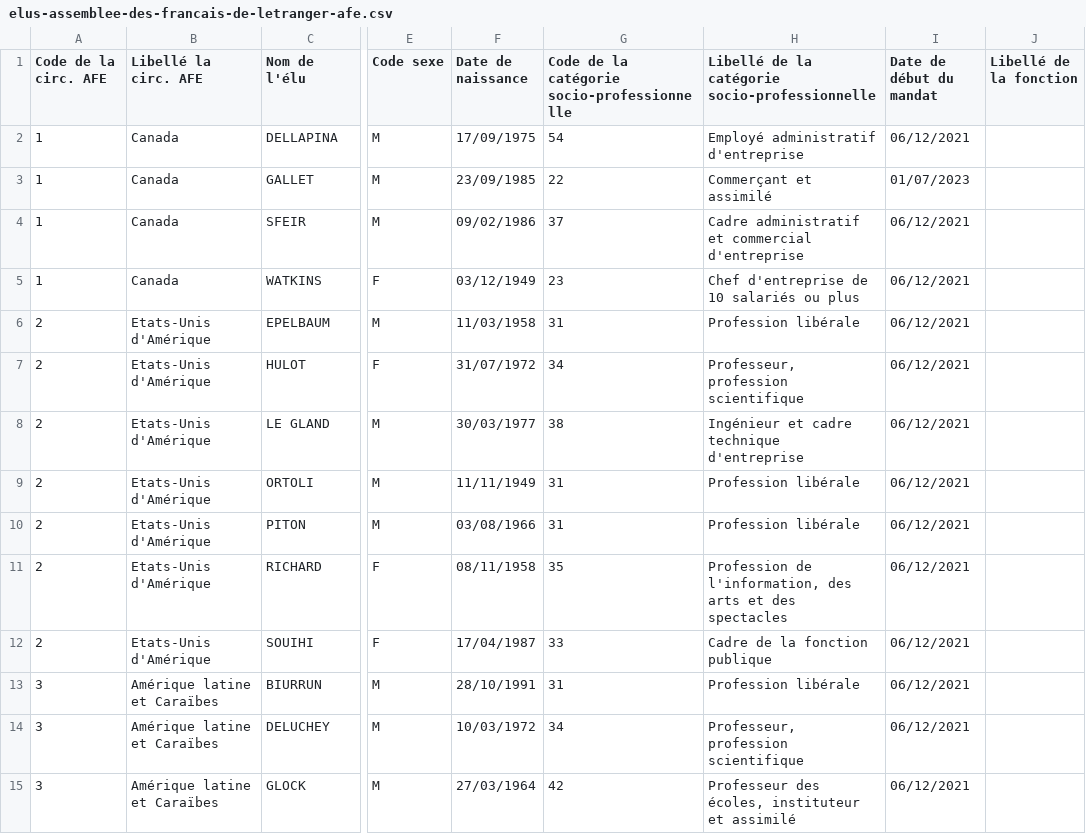
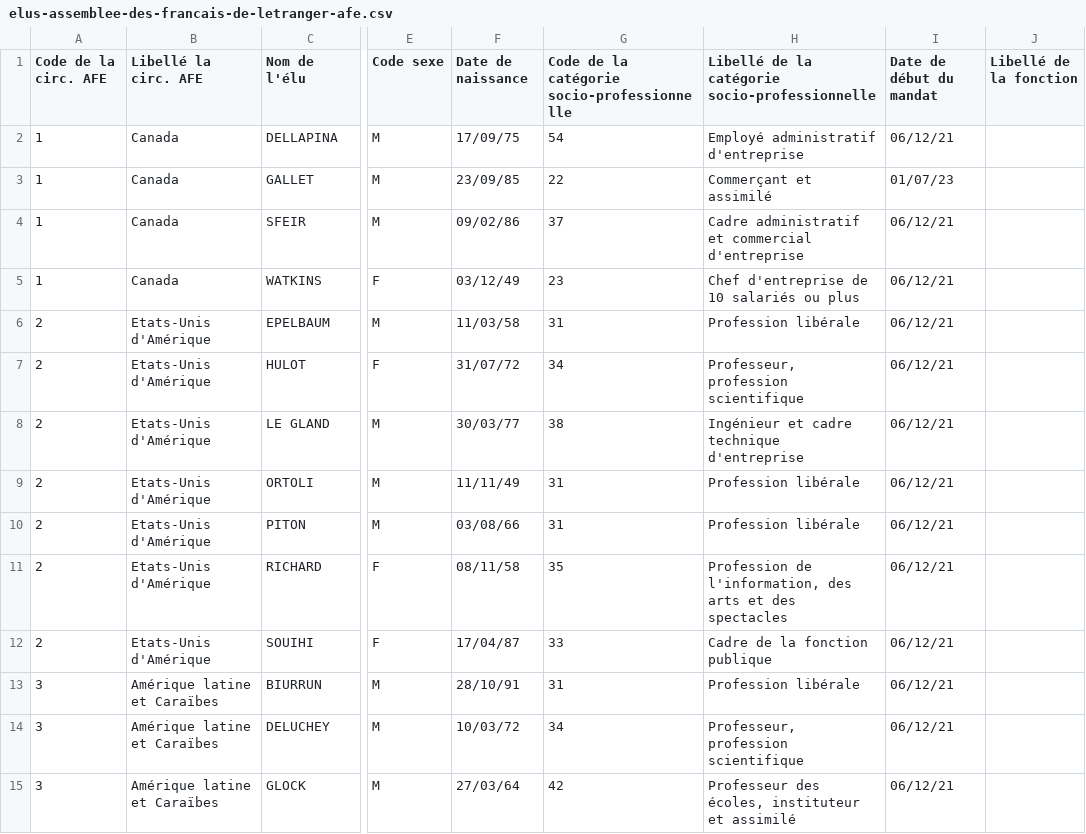
Before and after one commit to itsmevictor/rne-history, a CSV file: elus-assemblee-des-francais-de-letranger-afe.csv, drawn as a sheet; only a part is shown, gaps mark what is left out; the diff covers the shown part only; the diff names each change by its address in the sheet, - before the commit and + after, or states it on an @@ line.

```diff
--- a/elus-assemblee-des-francais-de-letranger-afe.csv
+++ b/elus-assemblee-des-francais-de-letranger-afe.csv
-F2 (Date de naissance): 17/09/1975
+F2 (Date de naissance): 17/09/75
-I2 (Date de début du mandat): 06/12/2021
+I2 (Date de début du mandat): 06/12/21
-F3 (Date de naissance): 23/09/1985
+F3 (Date de naissance): 23/09/85
-I3 (Date de début du mandat): 01/07/2023
+I3 (Date de début du mandat): 01/07/23
-F4 (Date de naissance): 09/02/1986
+F4 (Date de naissance): 09/02/86
-I4:I15 (Date de début du mandat): 06/12/2021
+I4:I15 (Date de début du mandat): 06/12/21
-F5 (Date de naissance): 03/12/1949
+F5 (Date de naissance): 03/12/49
-F6 (Date de naissance): 11/03/1958
+F6 (Date de naissance): 11/03/58
-F7 (Date de naissance): 31/07/1972
+F7 (Date de naissance): 31/07/72
-F8 (Date de naissance): 30/03/1977
+F8 (Date de naissance): 30/03/77
-F9 (Date de naissance): 11/11/1949
+F9 (Date de naissance): 11/11/49
-F10 (Date de naissance): 03/08/1966
+F10 (Date de naissance): 03/08/66
-F11 (Date de naissance): 08/11/1958
+F11 (Date de naissance): 08/11/58
-F12 (Date de naissance): 17/04/1987
+F12 (Date de naissance): 17/04/87
-F13 (Date de naissance): 28/10/1991
+F13 (Date de naissance): 28/10/91
-F14 (Date de naissance): 10/03/1972
+F14 (Date de naissance): 10/03/72
-F15 (Date de naissance): 27/03/1964
+F15 (Date de naissance): 27/03/64
```
Also changed, not shown: 150 edited cells elsewhere in this file, elus-conseillers-departementaux-cd.csv, elus-conseillers-des-francais-de-letranger-cons.csv, 6 other files.
